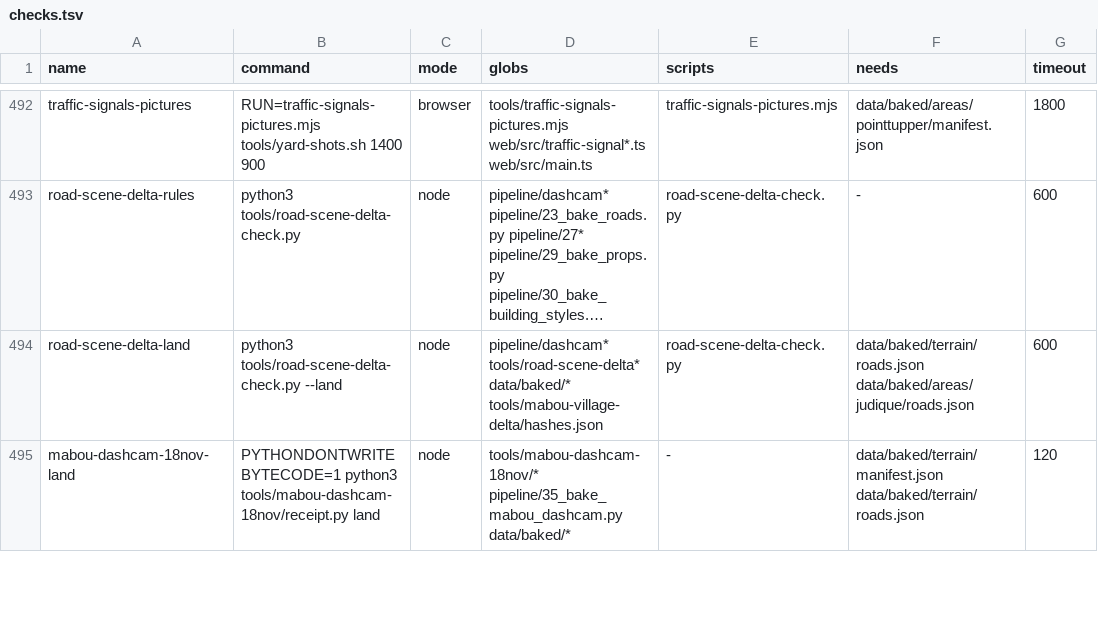
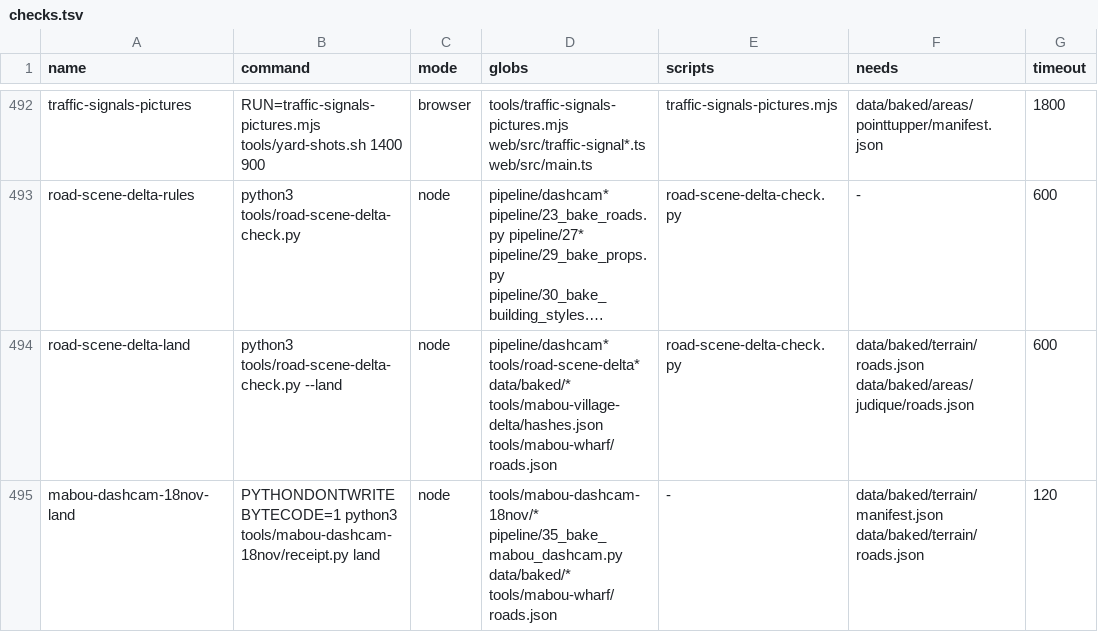
Before and after one commit to dfakkeldy/just-drive, a TSV file: tools/checks.tsv, drawn as a sheet; only a part is shown, gaps mark what is left out; long unchanged cells end in …; the diff covers the shown part only; the diff names each change by its address in the sheet, - before the commit and + after, or states it on an @@ line.

Commit message:
Correct Mabou Harbour pavement and build out the working wharf

```diff
--- a/tools/checks.tsv
+++ b/tools/checks.tsv
-D494 (globs): …data/baked/* tools/mabou-village-delta/hashes.json
+D494 (globs): …data/baked/* tools/mabou-village-delta/hashes.json tools/mabou-wharf/roads.json
-D495 (globs): …pipeline/35_bake_mabou_dashcam.py data/baked/*
+D495 (globs): …pipeline/35_bake_mabou_dashcam.py data/baked/* tools/mabou-wharf/roads.json
```
Also changed, not shown: 2 added rows and 6 edited cells elsewhere in this file, 18 other files.
